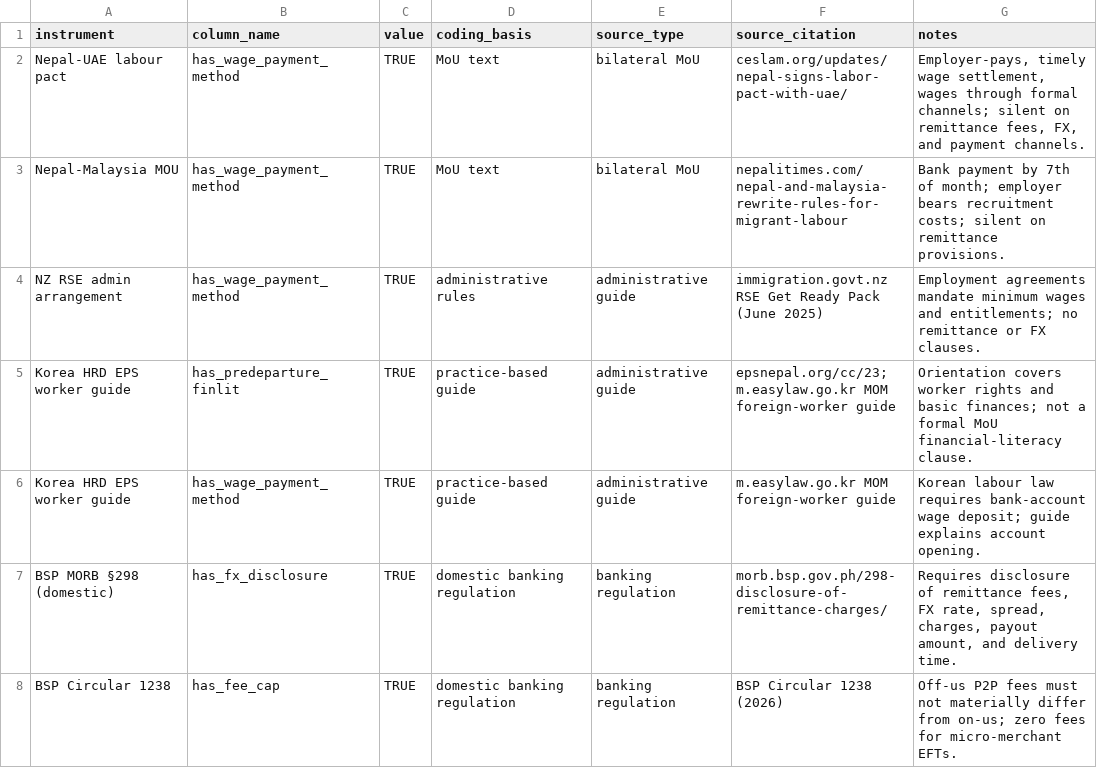
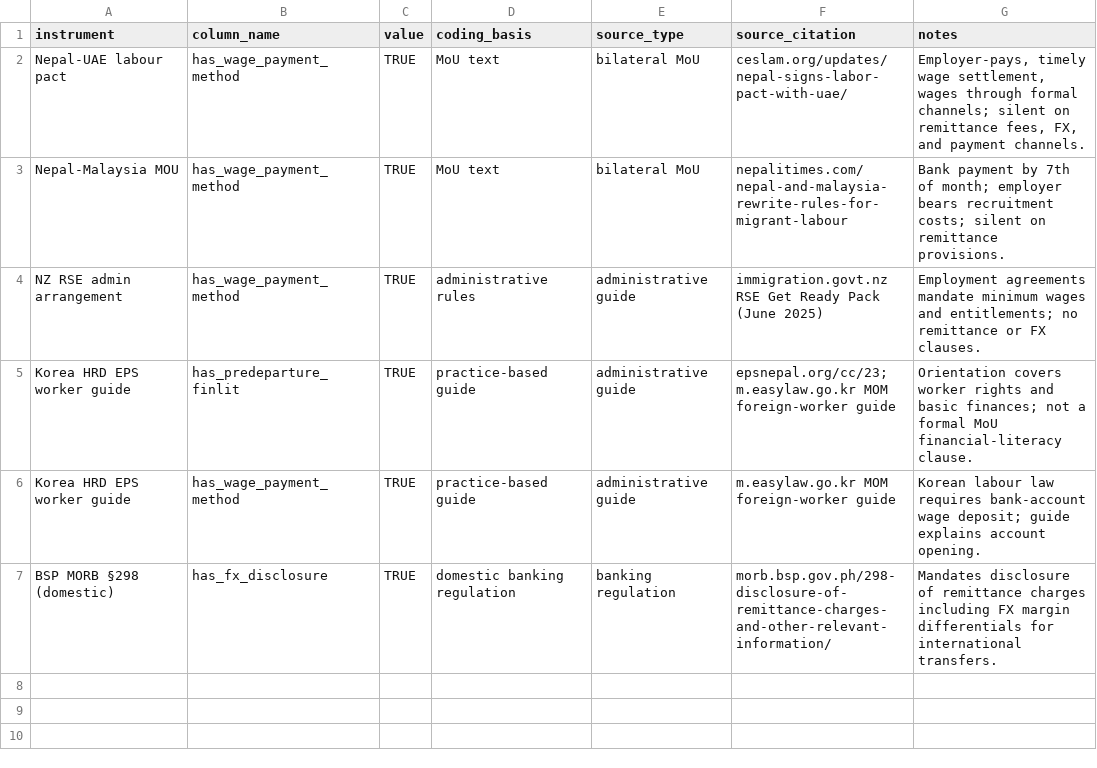
Before and after one commit to Sambhav255/mofa, a CSV file: output/tables/table6b_notes.csv, drawn as a sheet.

```diff
--- a/output/tables/table6b_notes.csv
+++ b/output/tables/table6b_notes.csv
@@ -6,3 +6,2 @@
 "Korea HRD EPS worker guide","has_wage_payment_method",TRUE,"practice-based guide","administrative guide","m.easylaw.go.kr MOM foreign-worker guide","Korean labour law requires bank-account wage deposit; guide explains account opening."
-"BSP MORB §298 (domestic)","has_fx_disclosure",TRUE,"domestic banking regulation","banking regulation","morb.bsp.gov.ph/298-disclosure-of-remittance-charges/","Requires disclosure of remittance fees, FX rate, spread, charges, payout amount, and delivery time."
-"BSP Circular 1238","has_fee_cap",TRUE,"domestic banking regulation","banking regulation","BSP Circular 1238 (2026)","Off-us P2P fees must not materially differ from on-us; zero fees for micro-merchant EFTs."
+"BSP MORB §298 (domestic)","has_fx_disclosure",TRUE,"domestic banking regulation","banking regulation","morb.bsp.gov.ph/298-disclosure-of-remittance-charges-and-other-relevant-information/","Mandates disclosure of remittance charges including FX margin differentials for international transfers."
```
Also changed, not shown: output/tables/table6b_instrument_comparison.csv, output/tables/table7_bla_comparison.csv, 11 other files.
